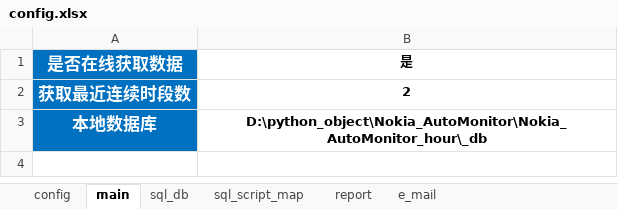
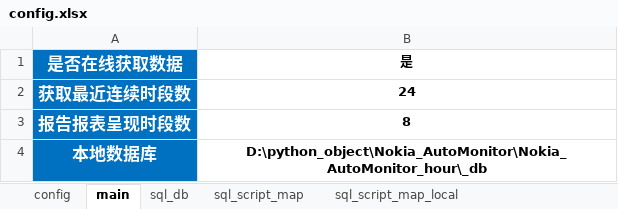
Before and after one commit to lxuteng/Nokia_AutoMonitor, an Excel workbook: Nokia_AutoMonitor_hour/_config/config.xlsx, sheet main, drawn as a sheet; values as stored, in another font and other column widths than the file's, no borders; the diff names each change by its address in the sheet, - before the commit and + after, or states it on an @@ line.

```diff
--- a/Nokia_AutoMonitor_hour/_config/config.xlsx (sheet main)
+++ b/Nokia_AutoMonitor_hour/_config/config.xlsx (sheet main)
+sheet tab: sql_script_map_local
-B2 (是): 2
+B2 (是): 24
+row 3: 报告报表呈现时段数 | 8
```
Also changed, not shown: sheet report_table_range, sheet sql_db, sheet sql_script_map, other sheet tabs, 4 other files.
